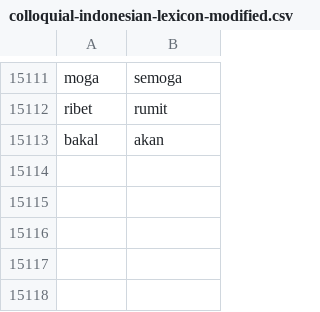
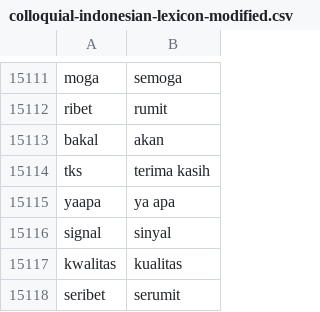
Before and after one commit to rfqsm/Lexicon, a CSV file: kamus_data/colloquial-indonesian-lexicon-modified.csv, drawn as a sheet; only a part is shown, gaps mark what is left out.

Commit message:
Update colloquial-indonesian-lexicon-modified.csv

```diff
--- a/kamus_data/colloquial-indonesian-lexicon-modified.csv
+++ b/kamus_data/colloquial-indonesian-lexicon-modified.csv
@@ -15113 +15113,6 @@ ribet,rumit
 bakal,akan
+tks,terima kasih
+yaapa,ya apa
+signal,sinyal
+kwalitas,kualitas
+seribet,serumit
```
